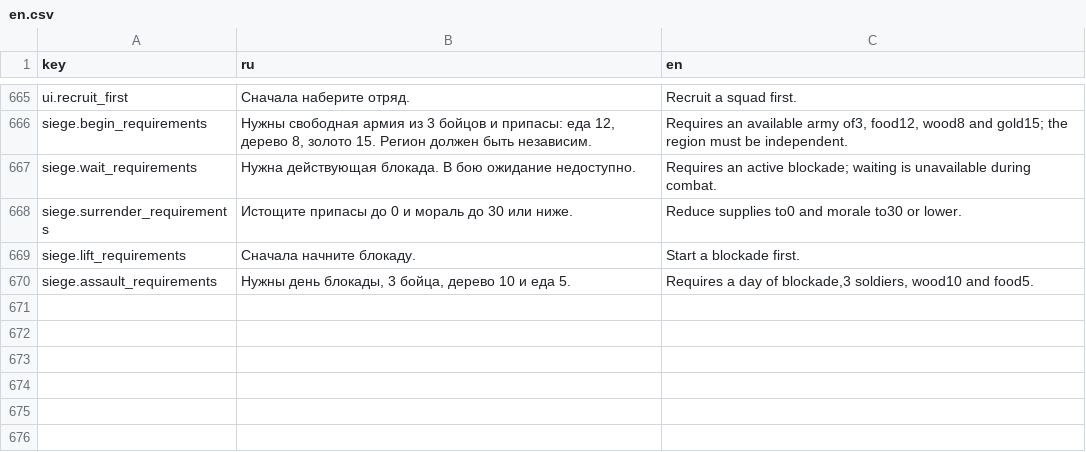
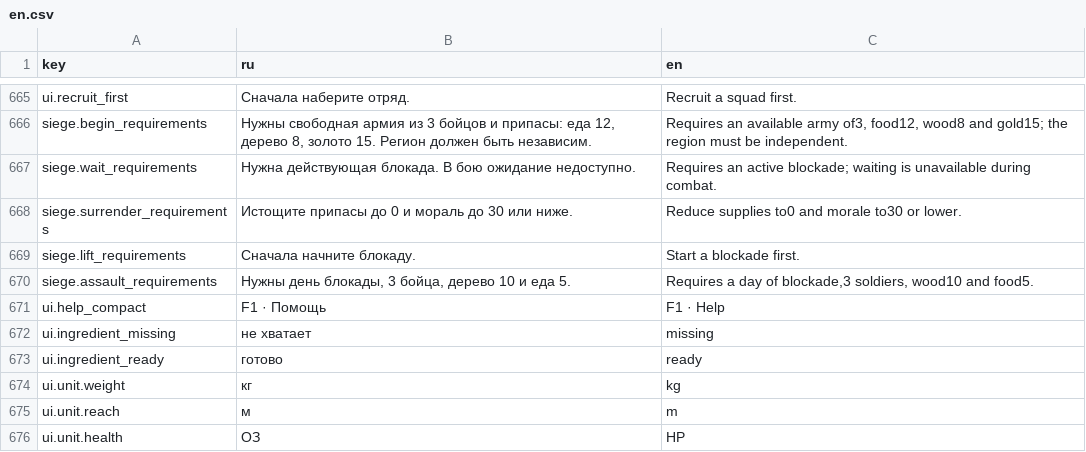
Before and after one commit to maxxxxx55555/a_Variant, a CSV file: data/strings/en.csv, drawn as a sheet; only a part is shown, gaps mark what is left out.

```diff
--- a/data/strings/en.csv
+++ b/data/strings/en.csv
@@ -692 +692,7 @@ siege.lift_requirements,Сначала начните блокаду.,Start a bl
 siege.assault_requirements,"Нужны день блокады, 3 бойца, дерево 10 и еда 5.","Requires a day of blockade,3 soldiers, wood10 and food5."
+ui.help_compact,F1 · Помощь,F1 · Help
+ui.ingredient_missing,не хватает,missing
+ui.ingredient_ready,готово,ready
+ui.unit.weight,кг,kg
+ui.unit.reach,м,m
+ui.unit.health,ОЗ,HP
```
Also changed, not shown: data/strings/ru.csv, 27 other files.
